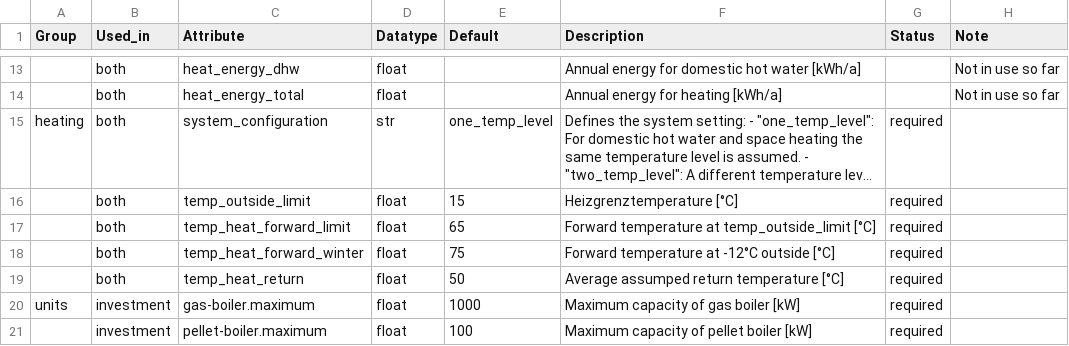
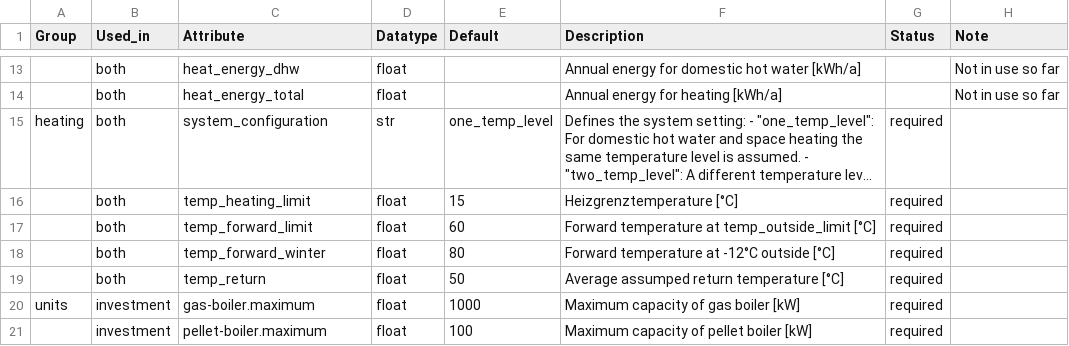
Before and after one commit to quarree100/q100opt, a CSV file: src/q100opt/building_attributes.csv, drawn as a sheet; only a part is shown, gaps mark what is left out; long unchanged cells end in …; the diff names each change by its address in the sheet, - before the commit and + after, or states it on an @@ line.

Commit message:
Fix create tables function

```diff
--- a/src/q100opt/building_attributes.csv
+++ b/src/q100opt/building_attributes.csv
-C16 (Attribute): temp_outside_limit
+C16 (Attribute): temp_heating_limit
-C17 (Attribute): temp_heat_forward_limit
+C17 (Attribute): temp_forward_limit
-E17 (Default): 65
+E17 (Default): 60
-C18 (Attribute): temp_heat_forward_winter
+C18 (Attribute): temp_forward_winter
-E18 (Default): 75
+E18 (Default): 80
-C19 (Attribute): temp_heat_return
+C19 (Attribute): temp_return
```
Also changed, not shown: 1 other file.
